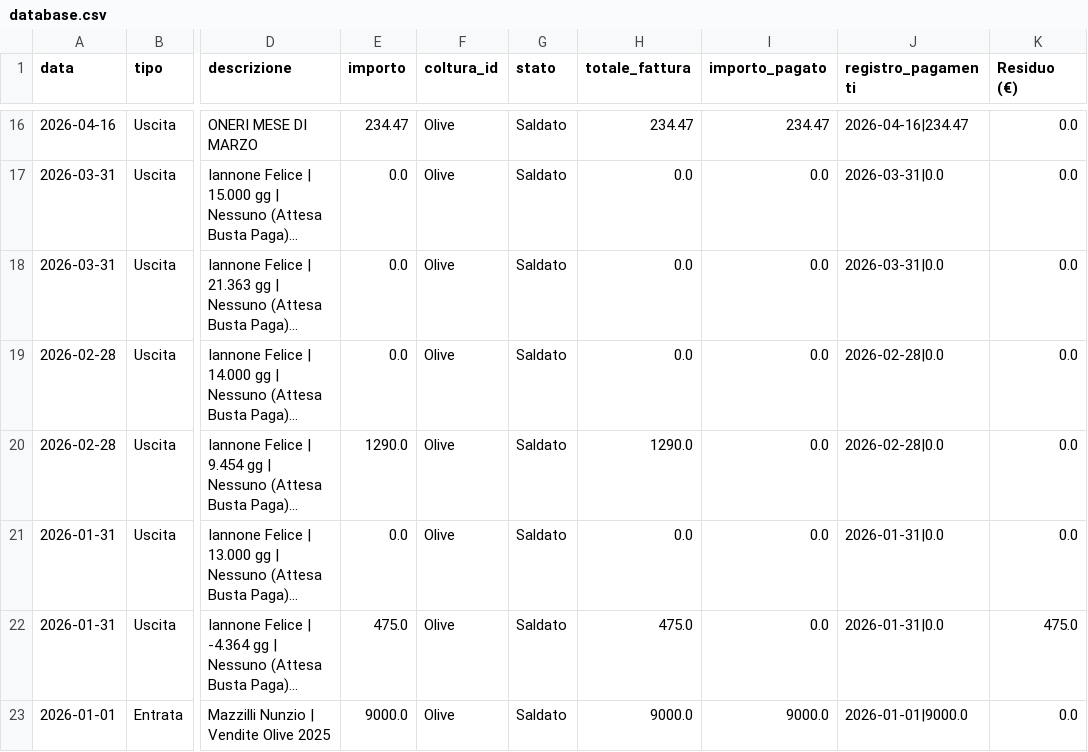
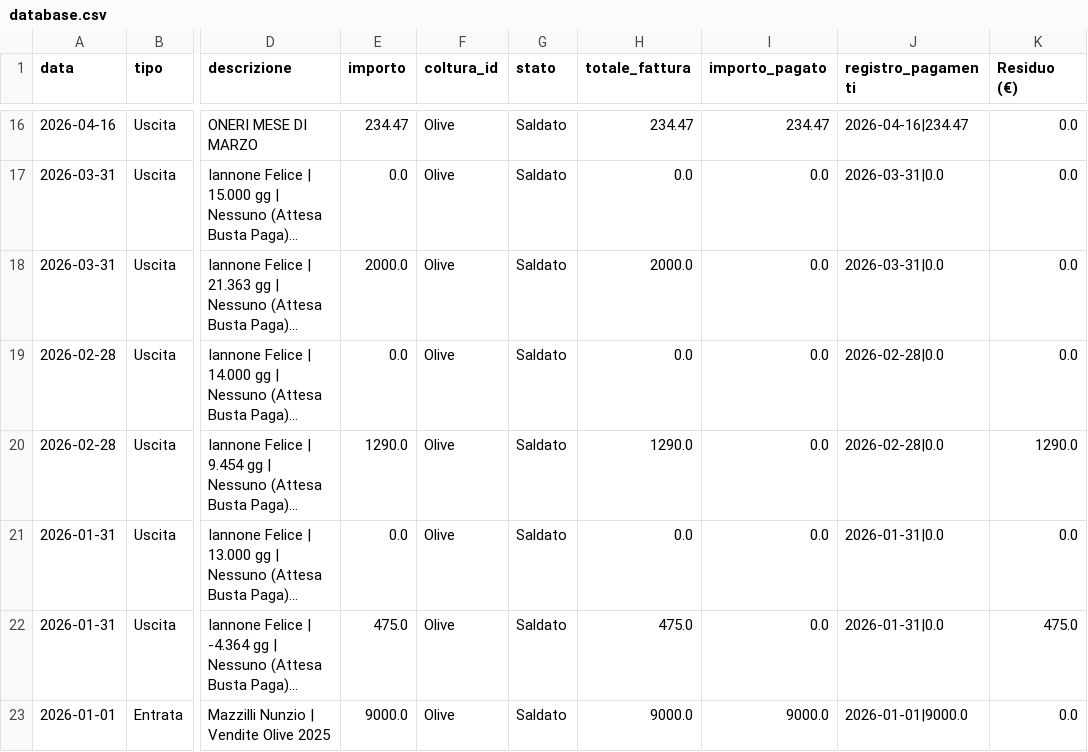
Before and after one commit to antonellomazzilli-bit/agri-finance, a CSV file: database.csv, drawn as a sheet; only a part is shown, gaps mark what is left out; long unchanged cells end in …; the diff names each change by its address in the sheet, - before the commit and + after, or states it on an @@ line.

Commit message:
Modificati dati riga 16

```diff
--- a/database.csv
+++ b/database.csv
-E18 (importo): 0.0
+E18 (importo): 2000.0
-H18 (totale_fattura): 0.0
+H18 (totale_fattura): 2000.0
-K20 (Residuo (€)): 0.0
+K20 (Residuo (€)): 1290.0
```
